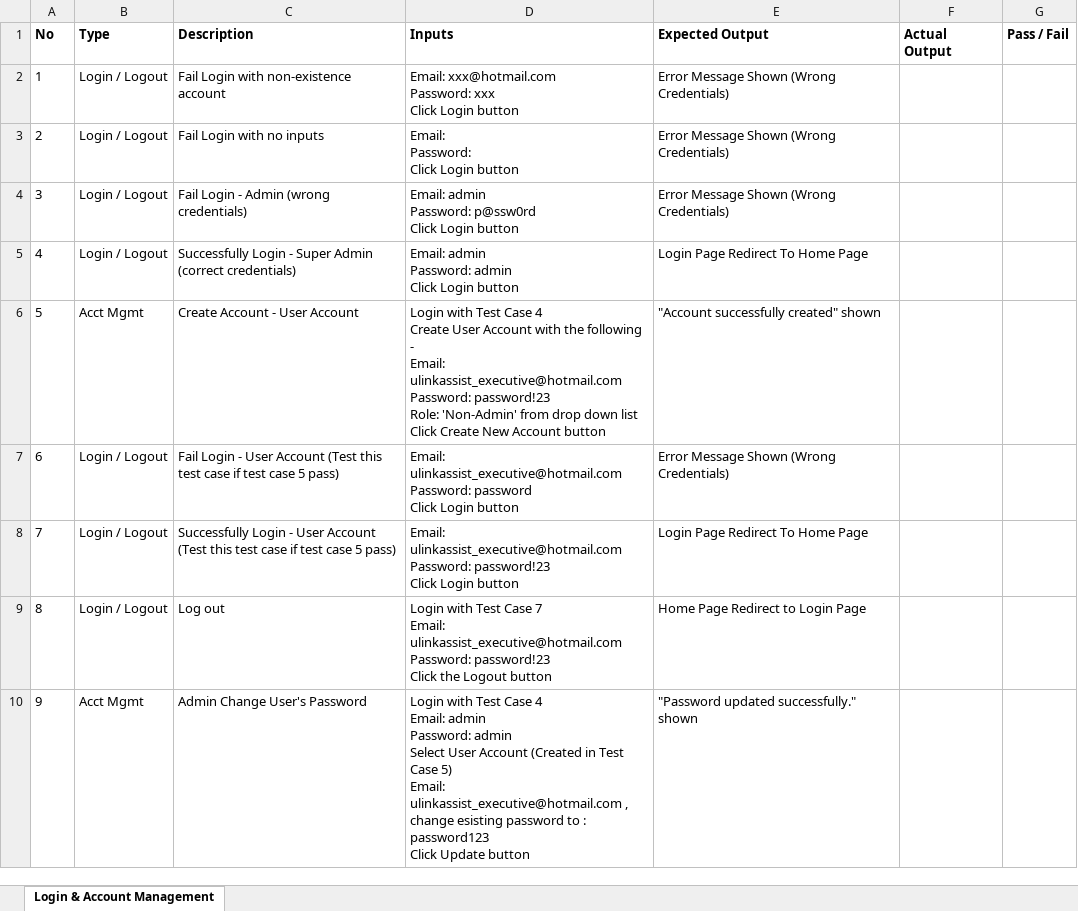
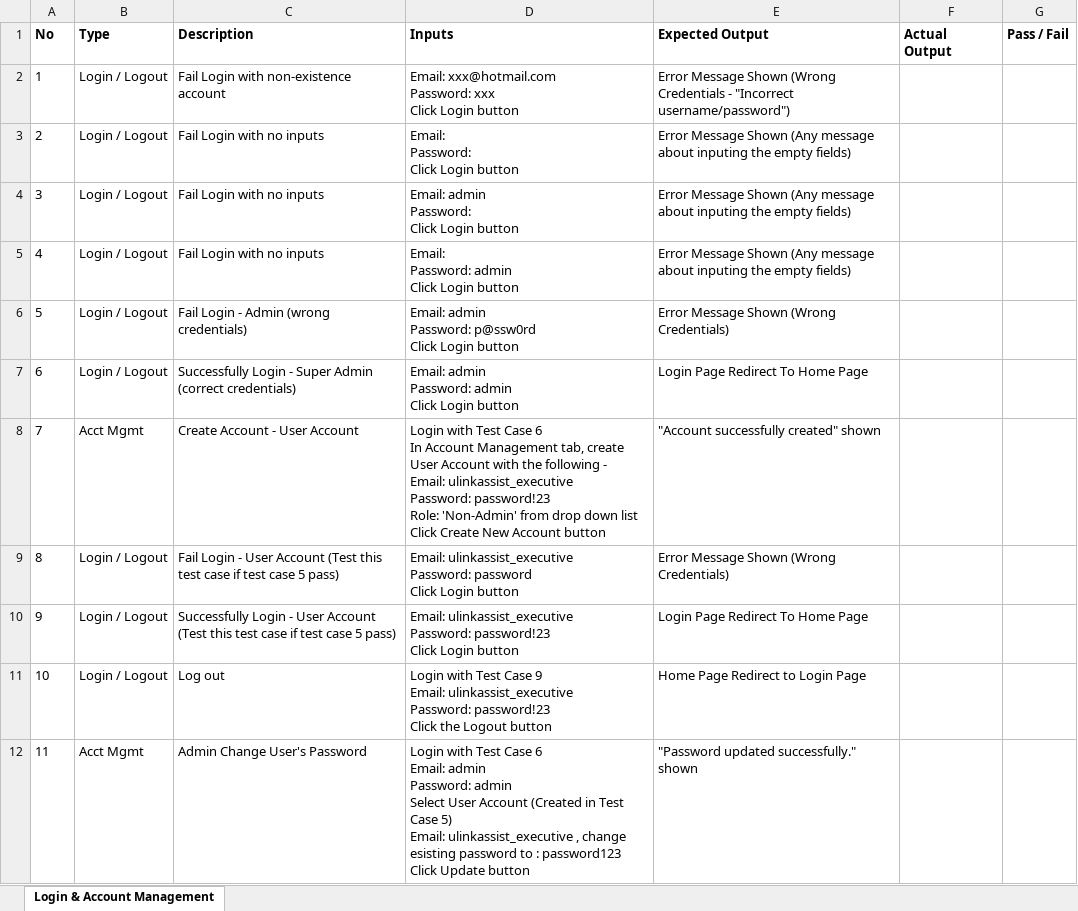
Before and after one commit to seankwok/Ulink, an Excel workbook: Test Cases/Iteration 3/Iteration 3 Test Cases v2.xlsx, sheet Login & Account Management, drawn as a sheet; only a part is shown; values as stored, in another font and other column widths than the file's, no borders; addresses are those after the commit; ↵ is a line break in a cell; the diff covers the shown part only; the diff names each change by its address in the sheet, - before the commit and + after, or states it on an @@ line.

```diff
--- a/Test Cases/Iteration 3/Iteration 3 Test Cases v2.xlsx (sheet Login & Account Management)
+++ b/Test Cases/Iteration 3/Iteration 3 Test Cases v2.xlsx (sheet Login & Account Management)
-E2 (Expected Output): …Shown (Wrong Credentials)
+E2 (Expected Output): …Shown (Wrong Credentials - "Incorrect username/password")
-E3 (Expected Output): …Message Shown (Wrong Credentials)
+E3 (Expected Output): …Message Shown (Any message about inputing the empty fields)
+row 4: 3 | Login / Logout | Fail Login with no inputs | Email: admin ↵ Password: ↵ Click Login button | Error Message Shown (Any message about inputing the empty fields)
+row 5: 4 | Login / Logout | Fail Login with no inputs | Email: ↵ Password: admin ↵ Click Login button | Error Message Shown (Any message about inputing the empty fields)
@@ column A (No) renumbered from row 6 down @@
-D8 (Inputs): …Test Case 4 ↵ Create User Account with the following - ↵ Email: ulinkassist_executive@hotmail.com ↵ Password: password!23…
+D8 (Inputs): …Test Case 6 ↵ In Account Management tab, create User Account with the following - ↵ Email: ulinkassist_executive ↵ Password: password!23…
-D9 (Inputs): Email: ulinkassist_executive@hotmail.com ↵ Password: password…
+D9 (Inputs): Email: ulinkassist_executive ↵ Password: password…
-D10 (Inputs): Email: ulinkassist_executive@hotmail.com ↵ Password: password!23…
+D10 (Inputs): Email: ulinkassist_executive ↵ Password: password!23…
-D11 (Inputs): …Test Case 7 ↵ Email: ulinkassist_executive@hotmail.com ↵ Password: password!23…
+D11 (Inputs): …Test Case 9 ↵ Email: ulinkassist_executive ↵ Password: password!23…
-D12 (Inputs): …Test Case 4 ↵ Email: admin ↵ Password: admin ↵ Select User Account (Created in Test Case 5) ↵ Email: ulinkassist_executive@hotmail.com , change…
+D12 (Inputs): …Test Case 6 ↵ Email: admin ↵ Password: admin ↵ Select User Account (Created in Test Case 5) ↵ Email: ulinkassist_executive , change…
```
Also changed, not shown: 1 added row and 12 edited cells elsewhere in this sheet, Documentation/Metrics/Bug Metrics/Bug Metrics.xlsx, Test Cases/Iteration 3/Iteration 3 Test Cases v2 result.xlsx, 2 other files.
